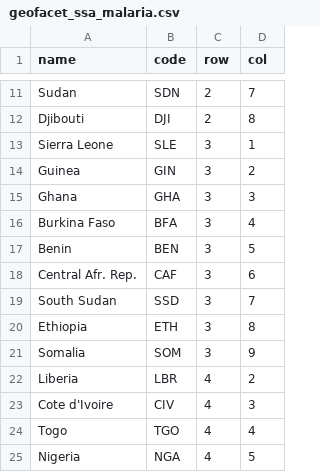
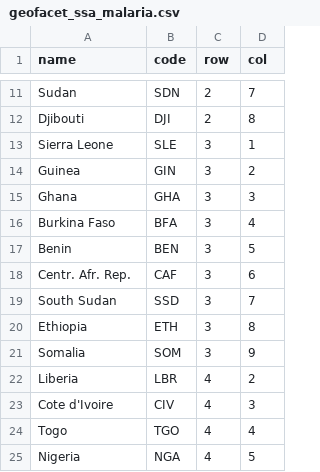
Before and after one commit to bertozzivill/map-itn-cube, a CSV file: geofacet_ssa_malaria.csv, drawn as a sheet; only a part is shown, gaps mark what is left out.

```diff
--- a/geofacet_ssa_malaria.csv
+++ b/geofacet_ssa_malaria.csv
@@ -17,3 +17,3 @@ Burkina Faso,BFA,3,4
 Benin,BEN,3,5
-Central Afr. Rep.,CAF,3,6
+Centr. Afr. Rep.,CAF,3,6
 South Sudan,SSD,3,7
```
Also changed, not shown: 3 other files.
